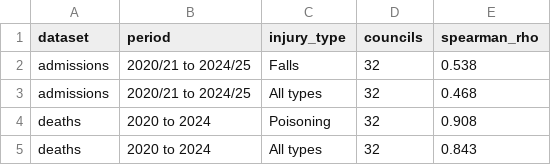
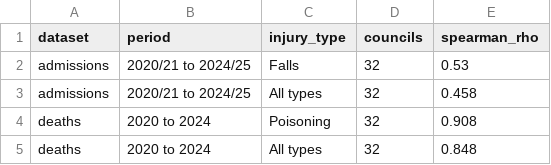
Before and after one commit to David-Alobo/ScotlandHealthAtlas, a CSV file: results/2026-11-14-injuries/ecological.csv, drawn as a sheet.

Commit message:
Engineering: package, pinned deps, tests, lint, CI
- pyproject.toml + uv.lock (deps pinned to the versions the results used); src/atlas is
  the 'atlas' package, run with 'uv run python -m atlas.<module>'
- stats.py: dsr, byar and spearman shared by the analyses (were duplicated)
- spearman now averages tied ranks; injuries/ecological.csv corrected (councils with no
  quintile-1 population were ranked arbitrarily): falls 0.538 -> 0.530, all admissions
  0.468 -> 0.458, all deaths 0.843 -> 0.848, poisoning unchanged
- style.label_points places scatter labels clear of points, labels and notes; style.source
  sits below the lowest axes element (no per-figure margins); duplicate label fixed
- 15 pytest tests (stats against known values, postcodes, label layout); ruff lint and
  format; GitHub Actions runs all three
- every other saved table regenerated byte-identical

```diff
--- a/results/2026-11-14-injuries/ecological.csv
+++ b/results/2026-11-14-injuries/ecological.csv
@@ -1,5 +1,5 @@
 dataset,period,injury_type,councils,spearman_rho
-admissions,2020/21 to 2024/25,Falls,32,0.538
-admissions,2020/21 to 2024/25,All types,32,0.468
+admissions,2020/21 to 2024/25,Falls,32,0.53
+admissions,2020/21 to 2024/25,All types,32,0.458
 deaths,2020 to 2024,Poisoning,32,0.908
-deaths,2020 to 2024,All types,32,0.843
+deaths,2020 to 2024,All types,32,0.848
```
Also changed, not shown: 47 other files.
